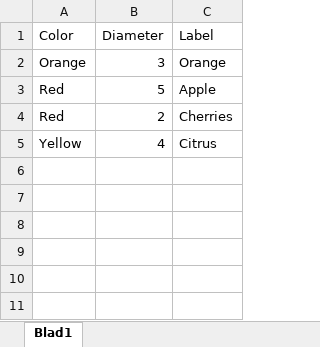
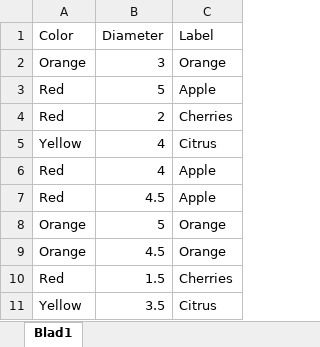
Before and after one commit to RoelandOostdam/RandomForestWorkshop, an Excel workbook: dataset/fruits_test.xlsx, sheet Blad1, drawn as a sheet; values as stored, in another font and other column widths than the file's, no borders; the diff names each change by its address in the sheet, - before the commit and + after, or states it on an @@ line.

```diff
--- a/dataset/fruits_test.xlsx (sheet Blad1)
+++ b/dataset/fruits_test.xlsx (sheet Blad1)
+row 6: Red | 4 | Apple
+row 7: Red | 4.5 | Apple
+row 8: Orange | 5 | Orange
+row 9: Orange | 4.5 | Orange
+row 10: Red | 1.5 | Cherries
+row 11: Yellow | 3.5 | Citrus
```
Also changed, not shown: dataset/fruits_train.xlsx, 1 other file.
